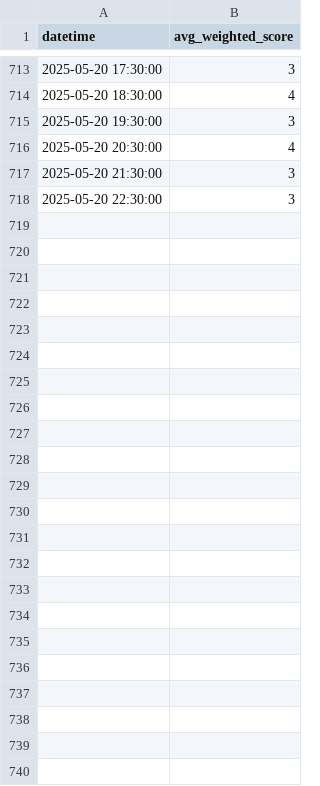
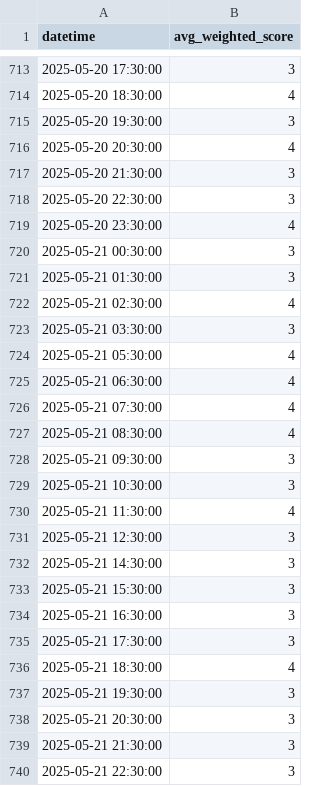
Before and after one commit to cassandra-soong/finrl-deepseek-stock-prediction, a CSV file: sentiment/aggregated_risk_scores.csv, drawn as a sheet; only a part is shown, gaps mark what is left out.

```diff
--- a/sentiment/aggregated_risk_scores.csv
+++ b/sentiment/aggregated_risk_scores.csv
@@ -718 +718,23 @@ datetime,avg_weighted_score
 2025-05-20 22:30:00,3
+2025-05-20 23:30:00,4
+2025-05-21 00:30:00,3
+2025-05-21 01:30:00,3
+2025-05-21 02:30:00,4
+2025-05-21 03:30:00,3
+2025-05-21 05:30:00,4
+2025-05-21 06:30:00,4
+2025-05-21 07:30:00,4
+2025-05-21 08:30:00,4
+2025-05-21 09:30:00,3
+2025-05-21 10:30:00,3
+2025-05-21 11:30:00,4
+2025-05-21 12:30:00,3
+2025-05-21 14:30:00,3
+2025-05-21 15:30:00,3
+2025-05-21 16:30:00,3
+2025-05-21 17:30:00,3
+2025-05-21 18:30:00,4
+2025-05-21 19:30:00,3
+2025-05-21 20:30:00,3
+2025-05-21 21:30:00,3
+2025-05-21 22:30:00,3
```
Also changed, not shown: sentiment/temp/date_risk.csv.
